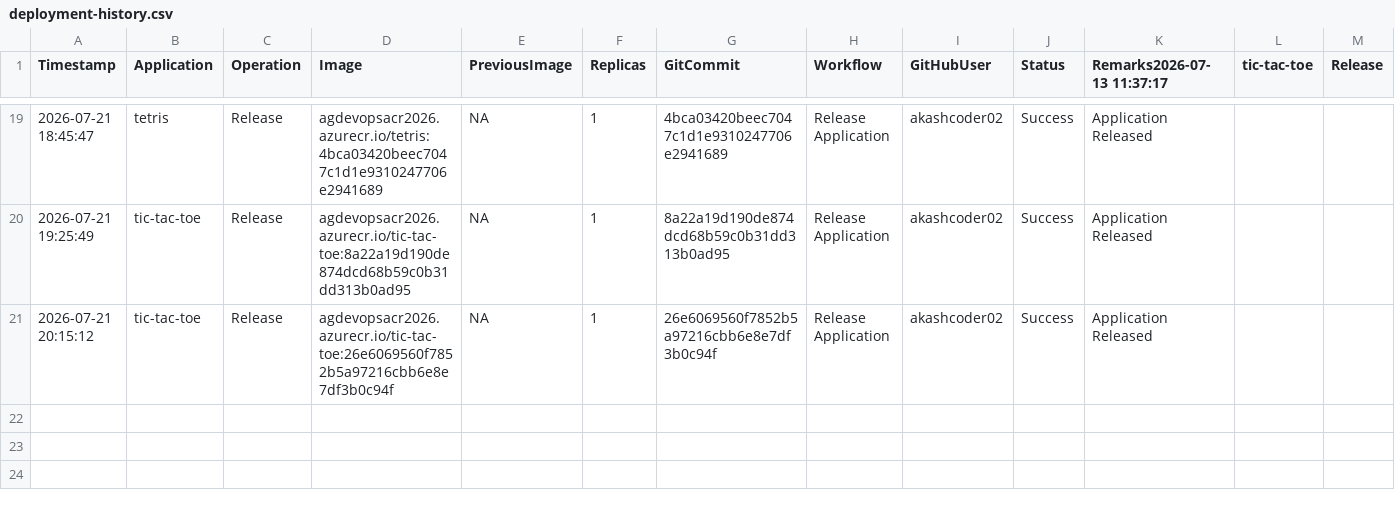
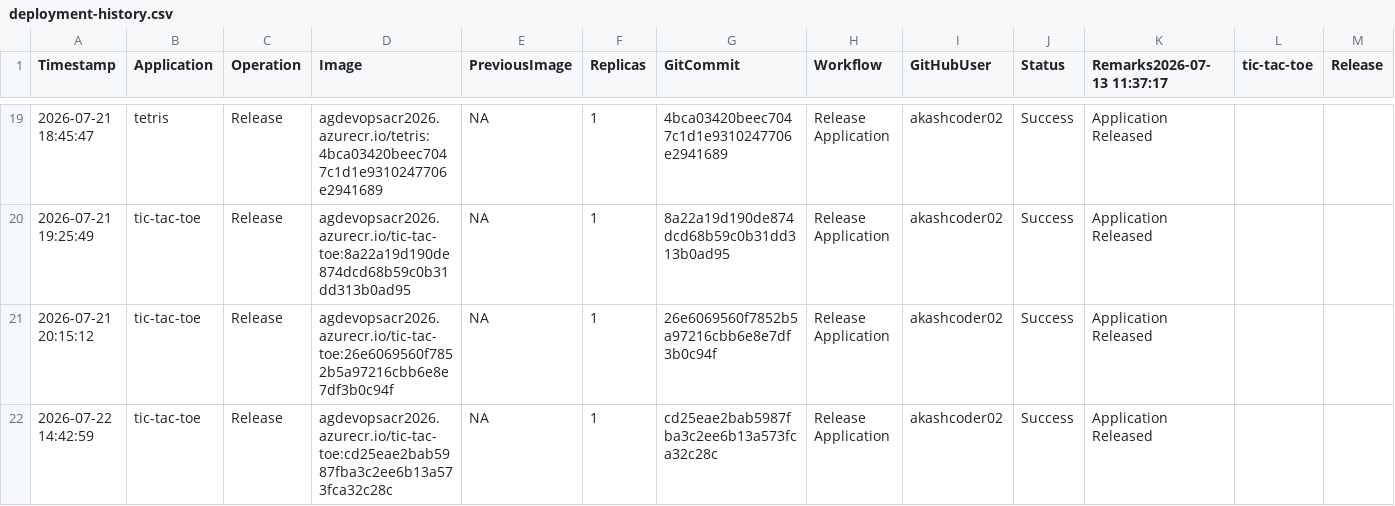
Before and after one commit to akashcoder02/azure-devops-aks-demo, a CSV file: history/deployment-history.csv, drawn as a sheet; only a part is shown, gaps mark what is left out; rows hold the shown columns only; the diff names each change by its address in the sheet, - before the commit and + after, or states it on an @@ line.

```diff
--- a/history/deployment-history.csv
+++ b/history/deployment-history.csv
+row 22: 2026-07-22 14:42:59 | tic-tac-toe | Release | agdevopsacr2026.azurecr.io/tic-tac-toe:cd25eae2bab5987fba3c2ee6b13a573fca32c28c | NA | 1 | cd25eae2bab5987fba3c2ee6b13a573fca32c28c | Release Application | akashcoder02 | Success | Application Released
```
